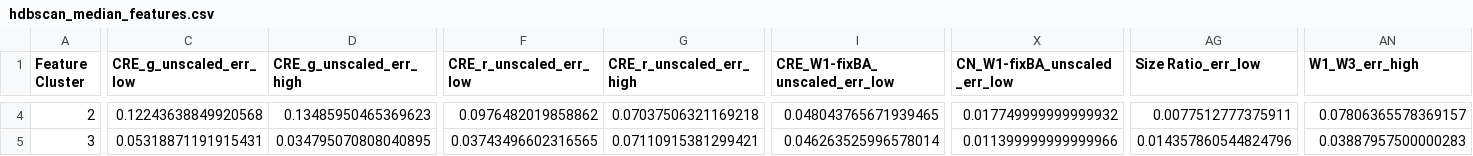
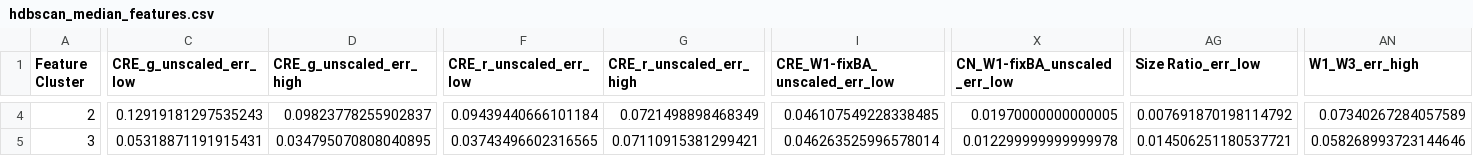
Before and after one commit to gammaspire/machine-learning, a CSV file: galaxy_feature_clustering/data/hdbscan_median_features.csv, drawn as a sheet; only a part is shown, gaps mark what is left out; the diff covers the shown part only; the diff names each change by its address in the sheet, - before the commit and + after, or states it on an @@ line.

```diff
--- a/galaxy_feature_clustering/data/hdbscan_median_features.csv
+++ b/galaxy_feature_clustering/data/hdbscan_median_features.csv
-C4 (CRE_g_unscaled_err_low): 0.12243638849920568
+C4 (CRE_g_unscaled_err_low): 0.12919181297535243
-D4 (CRE_g_unscaled_err_high): 0.13485950465369623
+D4 (CRE_g_unscaled_err_high): 0.09823778255902837
-F4 (CRE_r_unscaled_err_low): 0.0976482019858862
+F4 (CRE_r_unscaled_err_low): 0.09439440666101184
-G4 (CRE_r_unscaled_err_high): 0.07037506321169218
+G4 (CRE_r_unscaled_err_high): 0.0721498898468349
-I4 (CRE_W1-fixBA_unscaled_err_low): 0.048043765671939465
+I4 (CRE_W1-fixBA_unscaled_err_low): 0.046107549228338485
-X4 (CN_W1-fixBA_unscaled_err_low): 0.017749999999999932
+X4 (CN_W1-fixBA_unscaled_err_low): 0.01970000000000005
-AG4 (Size Ratio_err_low): 0.0077512777375911
+AG4 (Size Ratio_err_low): 0.007691870198114792
-AN4 (W1_W3_err_high): 0.07806365578369157
+AN4 (W1_W3_err_high): 0.07340267284057589
-X5 (CN_W1-fixBA_unscaled_err_low): 0.011399999999999966
+X5 (CN_W1-fixBA_unscaled_err_low): 0.012299999999999978
-AG5 (Size Ratio_err_low): 0.014357860544824796
+AG5 (Size Ratio_err_low): 0.014506251180537721
-AN5 (W1_W3_err_high): 0.03887957500000283
+AN5 (W1_W3_err_high): 0.058268993723144646
```
Also changed, not shown: 44 edited cells elsewhere in this file, 2 other files.
